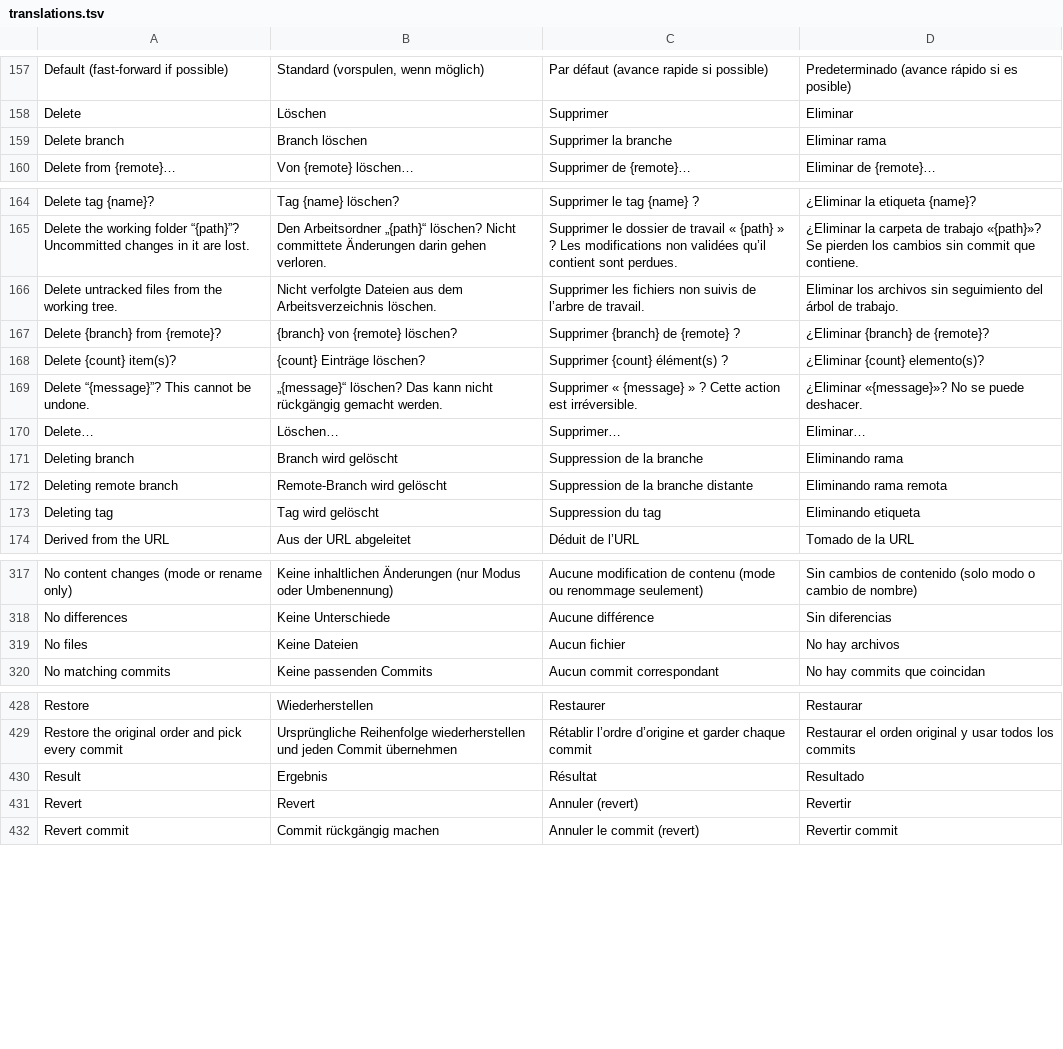
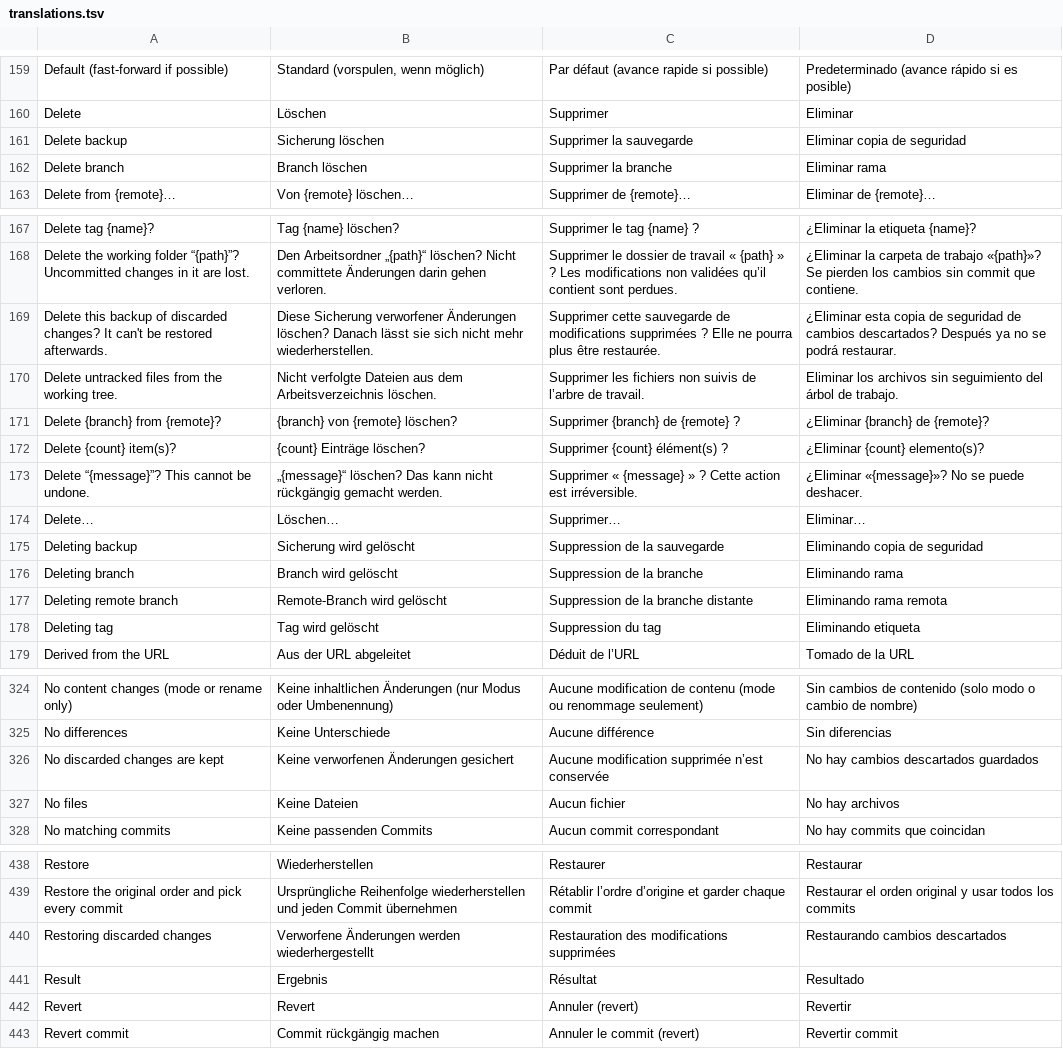
Before and after one commit to Jorgen-VikingGod/GitCraft, a TSV file: crates/gitcraft-ui/src/i18n/translations.tsv, drawn as a sheet; only a part is shown, gaps mark what is left out; the diff covers the shown part only; the diff names each change by its address in the sheet, - before the commit and + after, or states it on an @@ line.

```diff
--- a/crates/gitcraft-ui/src/i18n/translations.tsv
+++ b/crates/gitcraft-ui/src/i18n/translations.tsv
+row 161: Delete backup | Sicherung löschen | Supprimer la sauvegarde | Eliminar copia de seguridad
+row 169: Delete this backup of discarded changes? It can't be restored afterwards. | Diese Sicherung verworfener Änderungen löschen? Danach lässt sie sich nicht mehr wiederherstellen. | Supprimer cette sauvegarde de modifications supprimées ? Elle ne pourra plus être restaurée. | ¿Eliminar esta copia de seguridad de cambios descartados? Después ya no se podrá restaurar.
+row 175: Deleting backup | Sicherung wird gelöscht | Suppression de la sauvegarde | Eliminando copia de seguridad
+row 326: No discarded changes are kept | Keine verworfenen Änderungen gesichert | Aucune modification supprimée n’est conservée | No hay cambios descartados guardados
+row 440: Restoring discarded changes | Verworfene Änderungen werden wiederhergestellt | Restauration des modifications supprimées | Restaurando cambios descartados
```
Also changed, not shown: 10 added rows and 2 removed rows elsewhere in this file, 13 other files.
